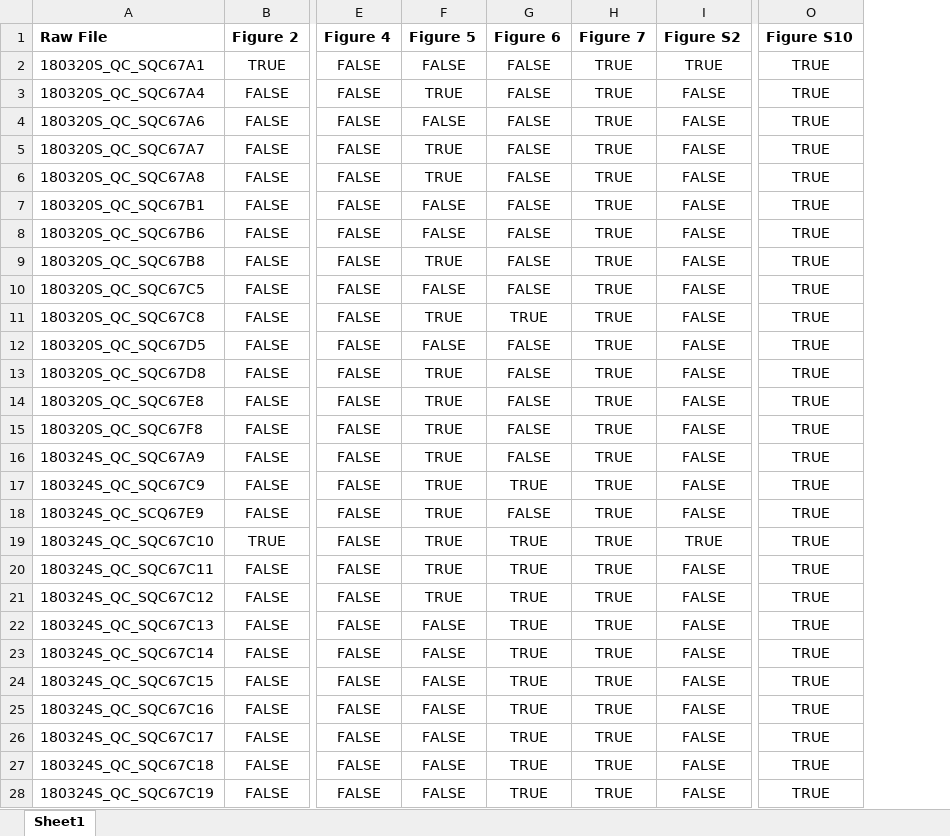
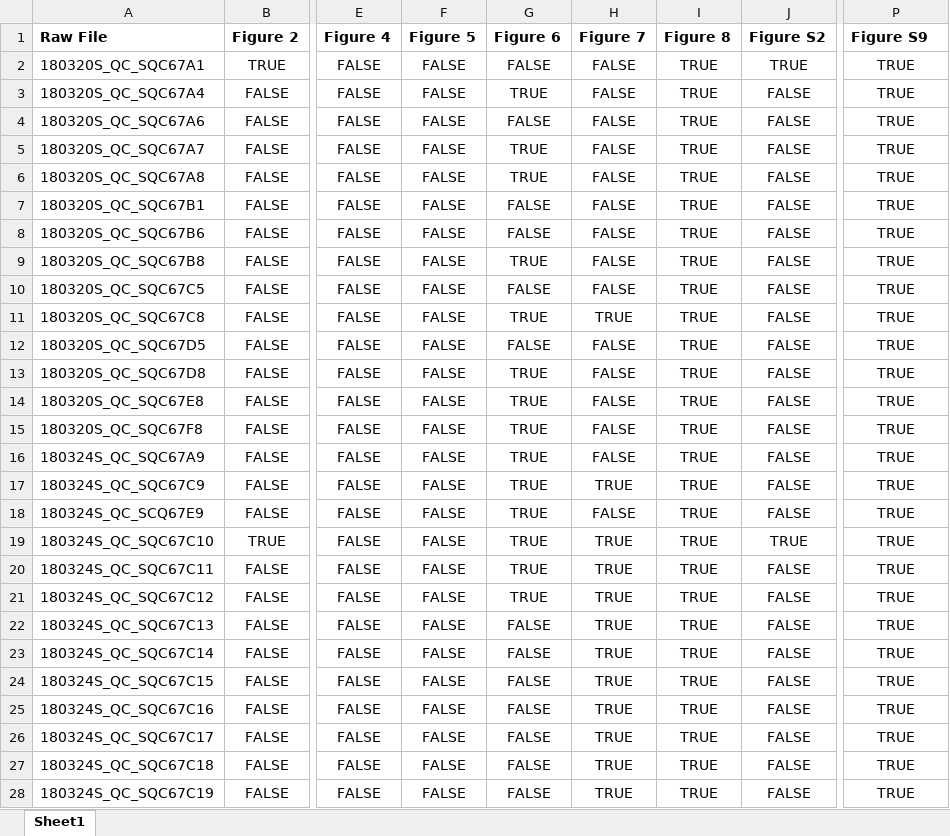
Before and after one commit to SlavovLab/DART-ID_2018, an Excel workbook: exp_to_figures.xlsx, sheet Sheet1, drawn as a sheet; only a part is shown, gaps mark what is left out; values as stored, in another font and other column widths than the file's, no borders; charts and pictures and conditional formats not drawn; addresses are those after the commit; the diff covers the shown part only; the diff names each change by its address in the sheet, - before the commit and + after, or states it on an @@ line.

Commit message:
update sheet to reflect new numbering

```diff
--- a/exp_to_figures.xlsx (sheet Sheet1)
+++ b/exp_to_figures.xlsx (sheet Sheet1)
+column I (Figure 8), rows 2-28: all TRUE
-P1: Figure S10
+P1: Figure S9
-H2:H10 (Figure 7): TRUE
+H2:H10 (Figure 7): FALSE
-F3 (Figure 5): TRUE
+F3 (Figure 5): FALSE
-G3 (Figure 6): FALSE
+G3 (Figure 6): TRUE
-F5:F6 (Figure 5): TRUE
+F5:F6 (Figure 5): FALSE
-G5:G6 (Figure 6): FALSE
+G5:G6 (Figure 6): TRUE
-F9 (Figure 5): TRUE
+F9 (Figure 5): FALSE
-G9 (Figure 6): FALSE
+G9 (Figure 6): TRUE
-F11 (Figure 5): TRUE
+F11 (Figure 5): FALSE
-H12:H16 (Figure 7): TRUE
+H12:H16 (Figure 7): FALSE
-F13:F21 (Figure 5): TRUE
+F13:F21 (Figure 5): FALSE
-G13:G16 (Figure 6): FALSE
+G13:G16 (Figure 6): TRUE
-G18 (Figure 6): FALSE
+G18 (Figure 6): TRUE
-H18 (Figure 7): TRUE
+H18 (Figure 7): FALSE
-G22:G28 (Figure 6): TRUE
+G22:G28 (Figure 6): FALSE
```
Also changed, not shown: 391 edited cells elsewhere in this sheet, charts or pictures.
